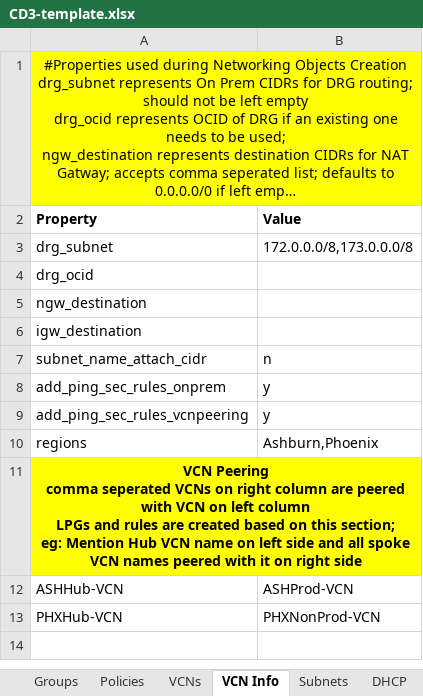
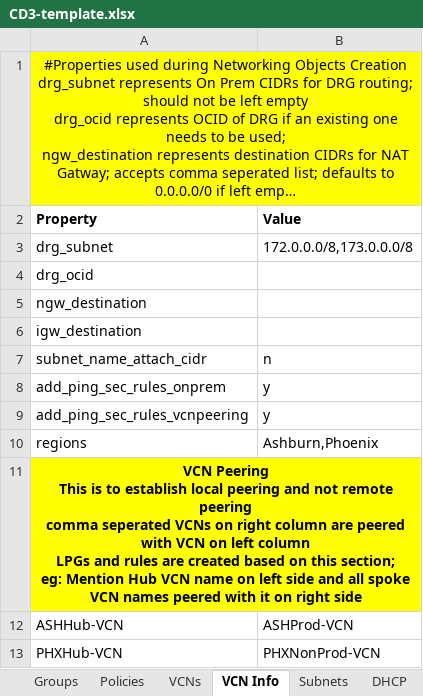
Before and after one commit to oracle-devrel/cd3-automation-toolkit, an Excel workbook: oci_tenancy/SetUpOCI_Via_TF/example/CD3-template.xlsx, sheet VCN Info, drawn as a sheet; long unchanged cells end in …; values as stored, in another font and other column widths than the file's, no borders; ↵ is a line break in a cell; the diff names each change by its address in the sheet, - before the commit and + after, or states it on an @@ line.

Commit message:
updated

```diff
--- a/oci_tenancy/SetUpOCI_Via_TF/example/CD3-template.xlsx (sheet VCN Info)
+++ b/oci_tenancy/SetUpOCI_Via_TF/example/CD3-template.xlsx (sheet VCN Info)
-A11 (Property): VCN Peering ↵ comma seperated…
+A11 (Property): VCN Peering ↵ This is to establish local peering and not remote peering ↵ comma seperated…
```
